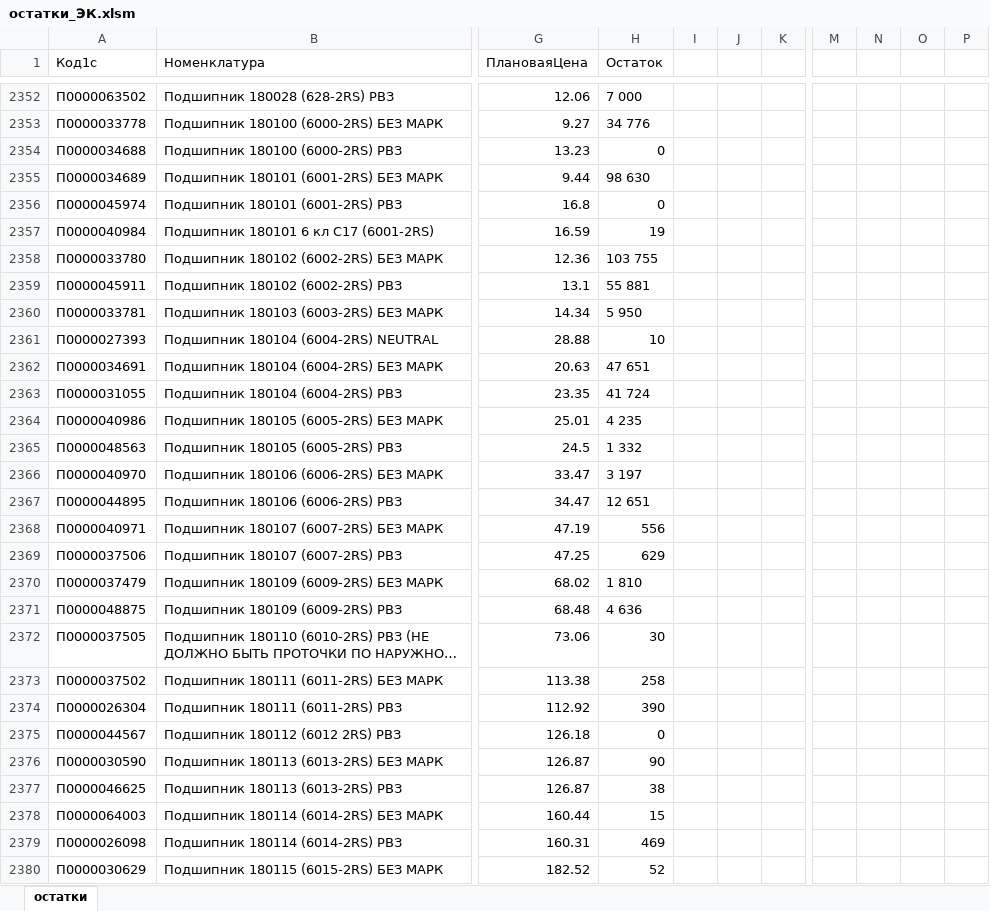
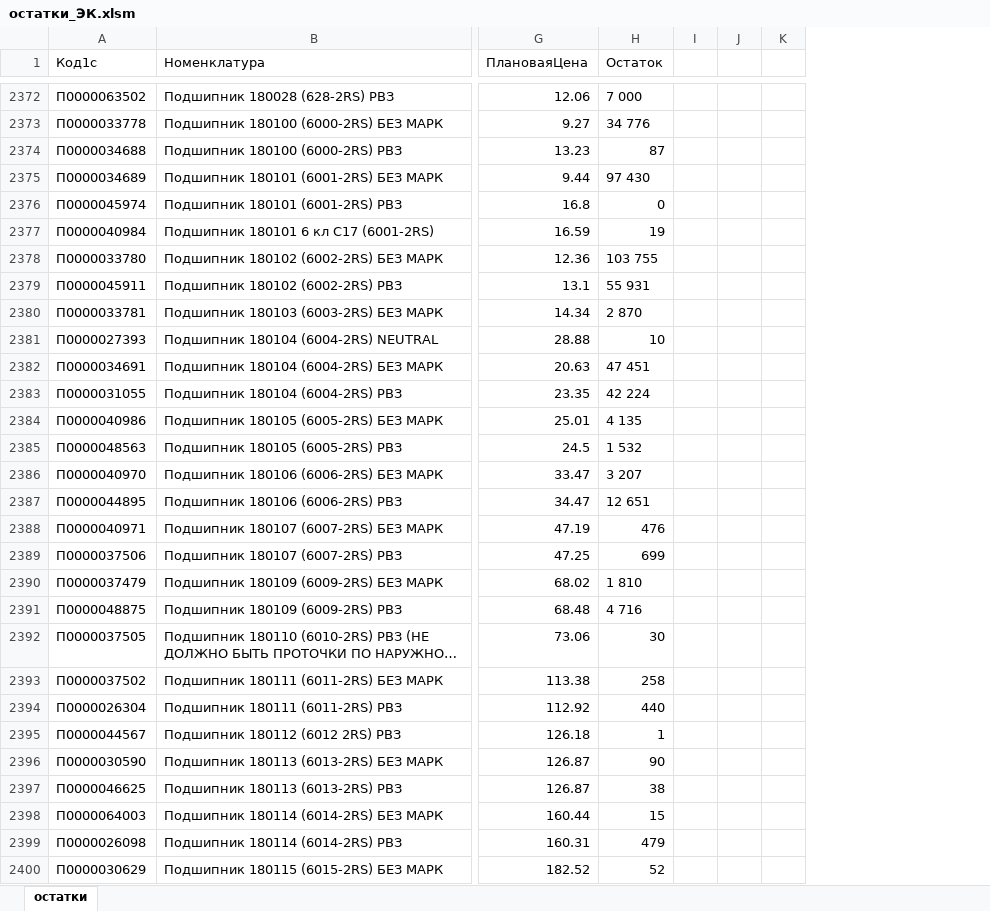
Before and after one commit to shelestdan/1c-order-matching, an Excel workbook: inputs/stock/остатки_ЭК.xlsm, sheet остатки, drawn as a sheet; only a part is shown, gaps mark what is left out; long unchanged cells end in …; values as stored, in another font and other column widths than the file's, no borders; removed rows and columns are numbered as before the commit, all else as after; the diff covers the shown part only; the diff names each change by its address in the sheet, - before the commit and + after, or states it on an @@ line.

Commit message:
Speed up manual search and refresh stock labels

```diff
--- a/inputs/stock/остатки_ЭК.xlsm (sheet остатки)
+++ b/inputs/stock/остатки_ЭК.xlsm (sheet остатки)
-column I, empty
-column J, empty
+column I, empty
+column J, empty
-column M, empty
-column N, empty
-column O, empty
-column P, empty
-H2374 (Остаток): 0
+H2374 (Остаток): 87
-H2375 (Остаток): 98 630
+H2375 (Остаток): 97 430
-H2379 (Остаток): 55 881
+H2379 (Остаток): 55 931
-H2380 (Остаток): 5 950
+H2380 (Остаток): 2 870
-H2382 (Остаток): 47 651
+H2382 (Остаток): 47 451
-H2383 (Остаток): 41 724
+H2383 (Остаток): 42 224
-H2384 (Остаток): 4 235
+H2384 (Остаток): 4 135
-H2385 (Остаток): 1 332
+H2385 (Остаток): 1 532
-H2386 (Остаток): 3 197
+H2386 (Остаток): 3 207
-H2388 (Остаток): 556
+H2388 (Остаток): 476
-H2389 (Остаток): 629
+H2389 (Остаток): 699
-H2391 (Остаток): 4 636
+H2391 (Остаток): 4 716
-H2394 (Остаток): 390
+H2394 (Остаток): 440
-H2395 (Остаток): 0
+H2395 (Остаток): 1
-H2399 (Остаток): 469
+H2399 (Остаток): 479
```
Also changed, not shown: 69 added rows, 35 removed rows and 1079 edited cells elsewhere in this sheet, 4 other files.
